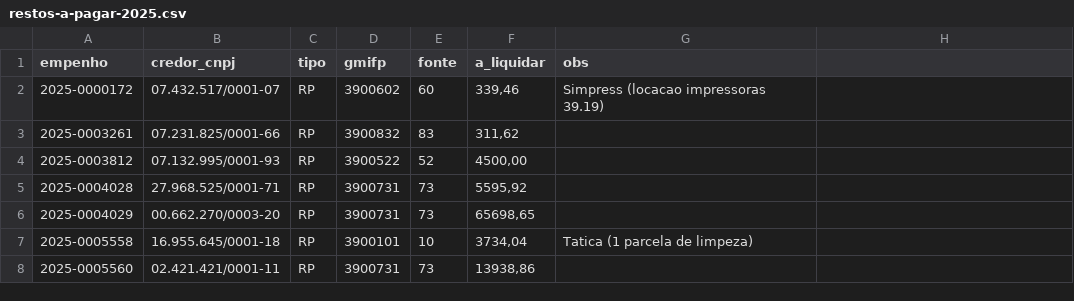
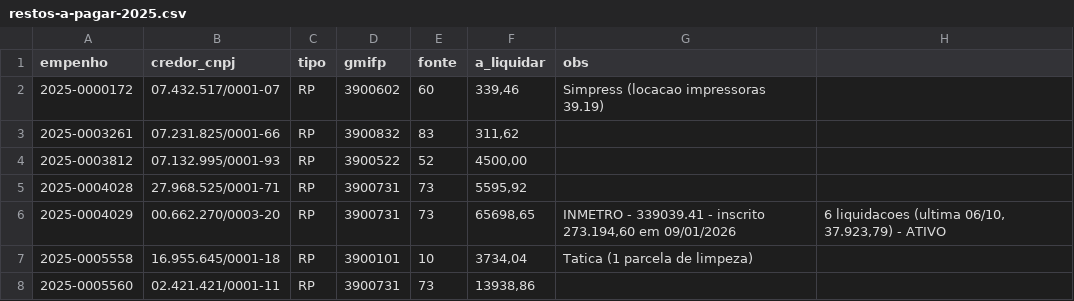
Before and after one commit to reginaldodasilvaaraujo1986-collab/Repositorio-Claude, a CSV file: controle/restos-a-pagar-2025.csv, drawn as a sheet.

```diff
--- a/controle/restos-a-pagar-2025.csv
+++ b/controle/restos-a-pagar-2025.csv
@@ -5,3 +5,3 @@ empenho;credor_cnpj;tipo;gmifp;fonte;a_liquidar;obs
 2025-0004028;27.968.525/0001-71;RP;3900731;73;5595,92;
-2025-0004029;00.662.270/0003-20;RP;3900731;73;65698,65;
+2025-0004029;00.662.270/0003-20;RP;3900731;73;65698,65;INMETRO - 339039.41 - inscrito 273.194,60 em 09/01/2026; 6 liquidacoes (ultima 06/10, 37.923,79) - ATIVO
 2025-0005558;16.955.645/0001-18;RP;3900101;10;3734,04;Tatica (1 parcela de limpeza)
```
